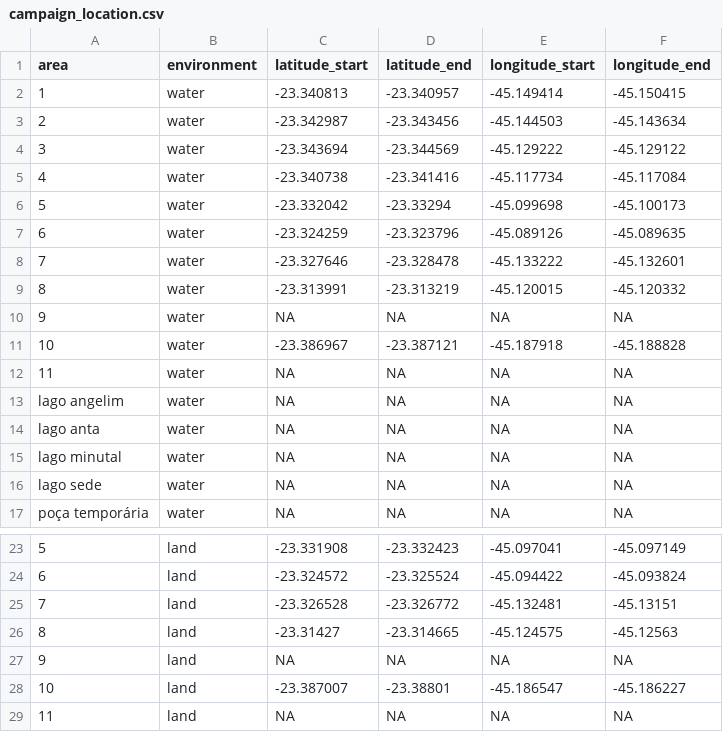
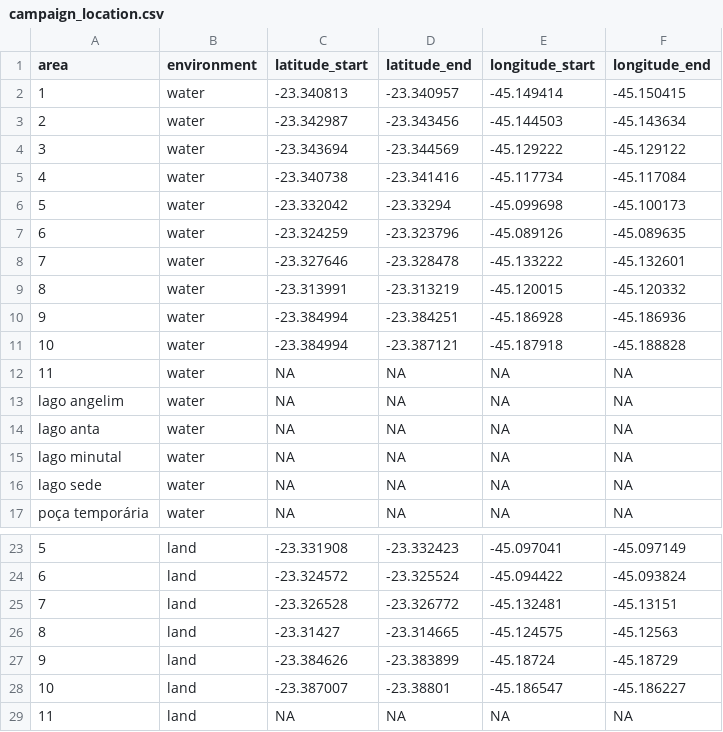
Before and after one commit to Jake-Eisaguirre/brazil_legacy_cleaning, a CSV file: clean_tables/campaign_location.csv, drawn as a sheet; only a part is shown, gaps mark what is left out; the diff names each change by its address in the sheet, - before the commit and + after, or states it on an @@ line.

```diff
--- a/clean_tables/campaign_location.csv
+++ b/clean_tables/campaign_location.csv
-C10 (latitude_start): NA
+C10 (latitude_start): -23.384994
-D10 (latitude_end): NA
+D10 (latitude_end): -23.384251
-E10 (longitude_start): NA
+E10 (longitude_start): -45.186928
-F10 (longitude_end): NA
+F10 (longitude_end): -45.186936
-C11 (latitude_start): -23.386967
+C11 (latitude_start): -23.384994
-C27 (latitude_start): NA
+C27 (latitude_start): -23.384626
-D27 (latitude_end): NA
+D27 (latitude_end): -23.383899
-E27 (longitude_start): NA
+E27 (longitude_start): -45.18724
-F27 (longitude_end): NA
+F27 (longitude_end): -45.18729
```
Also changed, not shown: clean_tables/site.csv, clean_tables/visit.csv, 7 other files.
